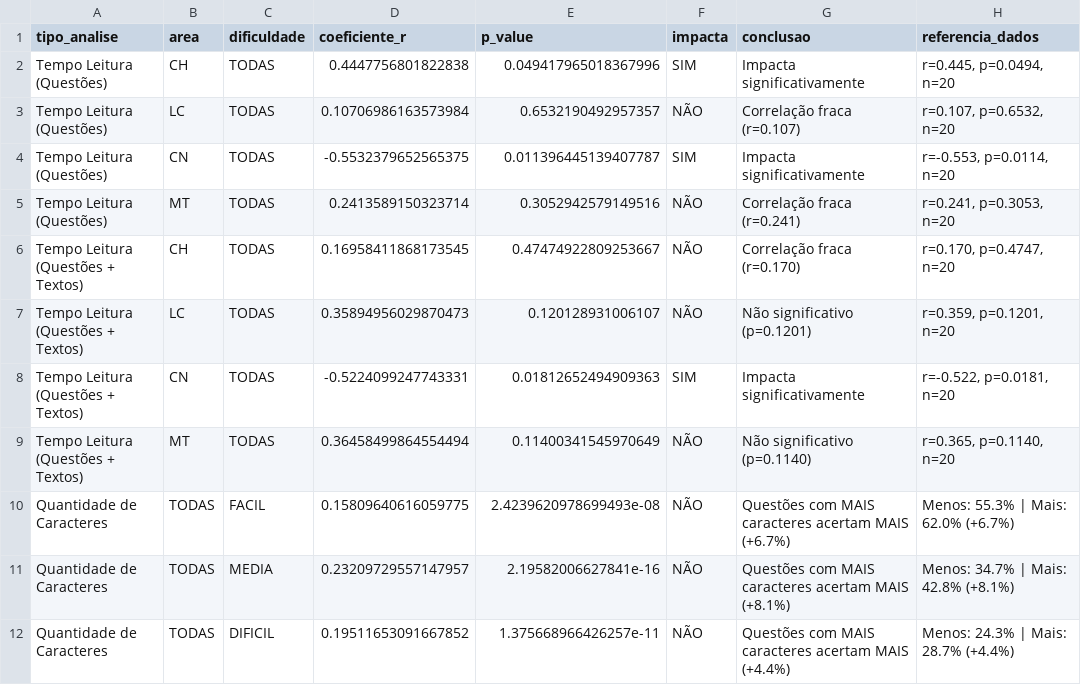
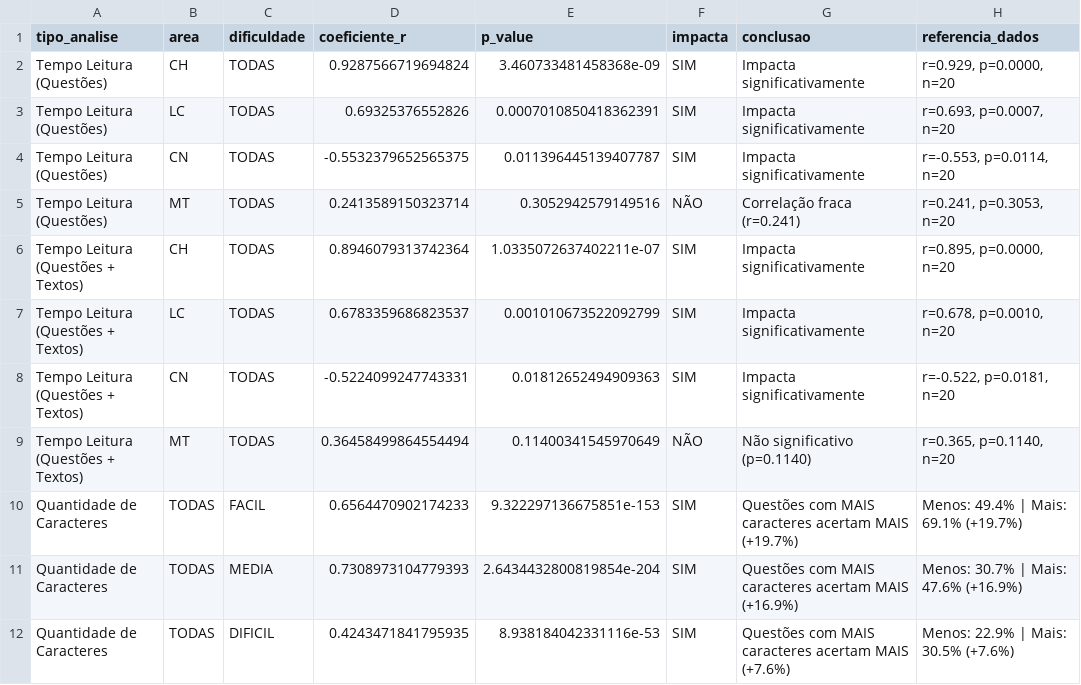
Before and after one commit to beatrizmanaia26/TCC-DesempenhoEnem, a CSV file: outputs/metricas/tempo/analise_impacto_desempenho.csv, drawn as a sheet; only a part is shown; the diff names each change by its address in the sheet, - before the commit and + after, or states it on an @@ line.

```diff
--- a/outputs/metricas/tempo/analise_impacto_desempenho.csv
+++ b/outputs/metricas/tempo/analise_impacto_desempenho.csv
-D2 (coeficiente_r): 0.4447756801822838
+D2 (coeficiente_r): 0.9287566719694824
-E2 (p_value): 0.049417965018367996
+E2 (p_value): 3.460733481458368e-09
-H2 (referencia_dados): r=0.445, p=0.0494, n=20
+H2 (referencia_dados): r=0.929, p=0.0000, n=20
-D3 (coeficiente_r): 0.10706986163573984
+D3 (coeficiente_r): 0.69325376552826
-E3 (p_value): 0.6532190492957357
+E3 (p_value): 0.0007010850418362391
-F3 (impacta): NÃO
+F3 (impacta): SIM
-G3 (conclusao): Correlação fraca (r=0.107)
+G3 (conclusao): Impacta significativamente
-H3 (referencia_dados): r=0.107, p=0.6532, n=20
+H3 (referencia_dados): r=0.693, p=0.0007, n=20
-D6 (coeficiente_r): 0.16958411868173545
+D6 (coeficiente_r): 0.8946079313742364
-E6 (p_value): 0.47474922809253667
+E6 (p_value): 1.0335072637402211e-07
-F6:F7 (impacta): NÃO
+F6:F7 (impacta): SIM
-G6 (conclusao): Correlação fraca (r=0.170)
+G6 (conclusao): Impacta significativamente
-H6 (referencia_dados): r=0.170, p=0.4747, n=20
+H6 (referencia_dados): r=0.895, p=0.0000, n=20
-D7 (coeficiente_r): 0.35894956029870473
+D7 (coeficiente_r): 0.6783359686823537
-E7 (p_value): 0.120128931006107
+E7 (p_value): 0.001010673522092799
-G7 (conclusao): Não significativo (p=0.1201)
+G7 (conclusao): Impacta significativamente
-H7 (referencia_dados): r=0.359, p=0.1201, n=20
+H7 (referencia_dados): r=0.678, p=0.0010, n=20
-D10 (coeficiente_r): 0.15809640616059775
+D10 (coeficiente_r): 0.6564470902174233
-E10 (p_value): 2.4239620978699493e-08
+E10 (p_value): 9.322297136675851e-153
-F10:F12 (impacta): NÃO
+F10:F12 (impacta): SIM
-G10 (conclusao): …acertam MAIS (+6.7%)
+G10 (conclusao): …acertam MAIS (+19.7%)
-H10 (referencia_dados): Menos: 55.3% | Mais: 62.0% (+6.7%)
+H10 (referencia_dados): Menos: 49.4% | Mais: 69.1% (+19.7%)
-D11 (coeficiente_r): 0.23209729557147957
+D11 (coeficiente_r): 0.7308973104779393
-E11 (p_value): 2.19582006627841e-16
+E11 (p_value): 2.6434432800819854e-204
-G11 (conclusao): …acertam MAIS (+8.1%)
+G11 (conclusao): …acertam MAIS (+16.9%)
-H11 (referencia_dados): Menos: 34.7% | Mais: 42.8% (+8.1%)
+H11 (referencia_dados): Menos: 30.7% | Mais: 47.6% (+16.9%)
-D12 (coeficiente_r): 0.19511653091667852
+D12 (coeficiente_r): 0.4243471841795935
-E12 (p_value): 1.375668966426257e-11
+E12 (p_value): 8.938184042331116e-53
-G12 (conclusao): …acertam MAIS (+4.4%)
+G12 (conclusao): …acertam MAIS (+7.6%)
-H12 (referencia_dados): Menos: 24.3% | Mais: 28.7% (+4.4%)
+H12 (referencia_dados): Menos: 22.9% | Mais: 30.5% (+7.6%)
```
Also changed, not shown: outputs/metricas/tempo/metricas_caracteristicas_questao.csv, outputs/metricas/tempo/resumo_metricas_prova.csv, 1 other file.
